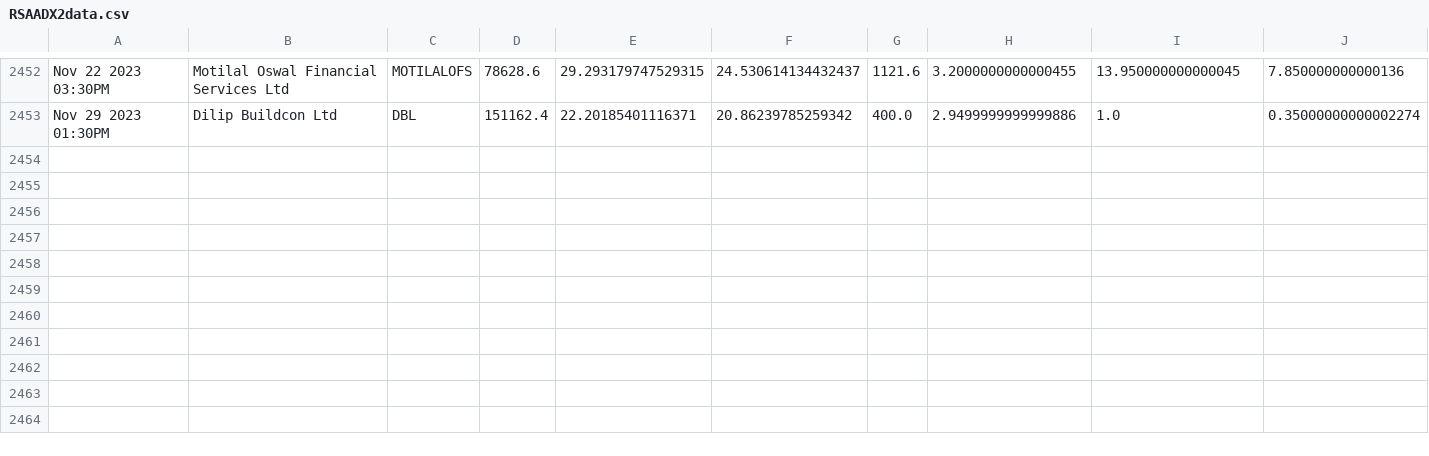
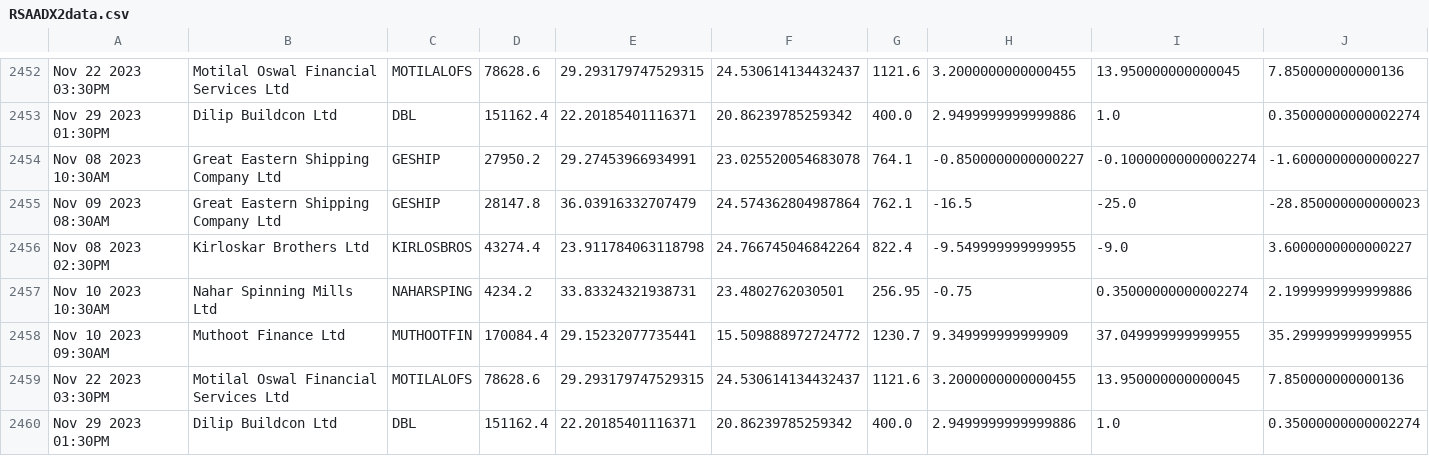
Before and after one commit to bentx/StockSpell, a CSV file: Results/details/RSAADX2data.csv, drawn as a sheet; only a part is shown, gaps mark what is left out; rows hold the shown columns only; the diff names each change by its address in the sheet, - before the commit and + after, or states it on an @@ line.

```diff
--- a/Results/details/RSAADX2data.csv
+++ b/Results/details/RSAADX2data.csv
+row 2454: Nov 08 2023 10:30AM | Great Eastern Shipping Company Ltd | GESHIP | 27950.2 | 29.27453966934991 | 23.025520054683078 | 764.1 | -0.8500000000000227 | -0.10000000000002274 | -1.6000000000000227
+row 2455: Nov 09 2023 08:30AM | Great Eastern Shipping Company Ltd | GESHIP | 28147.8 | 36.03916332707479 | 24.574362804987864 | 762.1 | -16.5 | -25.0 | -28.850000000000023
+row 2456: Nov 08 2023 02:30PM | Kirloskar Brothers Ltd | KIRLOSBROS | 43274.4 | 23.911784063118798 | 24.766745046842264 | 822.4 | -9.549999999999955 | -9.0 | 3.6000000000000227
+row 2457: Nov 10 2023 10:30AM | Nahar Spinning Mills Ltd | NAHARSPING | 4234.2 | 33.83324321938731 | 23.4802762030501 | 256.95 | -0.75 | 0.35000000000002274 | 2.1999999999999886
+row 2458: Nov 10 2023 09:30AM | Muthoot Finance Ltd | MUTHOOTFIN | 170084.4 | 29.15232077735441 | 15.509888972724772 | 1230.7 | 9.349999999999909 | 37.049999999999955 | 35.299999999999955
+row 2459: Nov 22 2023 03:30PM | Motilal Oswal Financial Services Ltd | MOTILALOFS | 78628.6 | 29.293179747529315 | 24.530614134432437 | 1121.6 | 3.2000000000000455 | 13.950000000000045 | 7.850000000000136
+row 2460: Nov 29 2023 01:30PM | Dilip Buildcon Ltd | DBL | 151162.4 | 22.20185401116371 | 20.86239785259342 | 400.0 | 2.9499999999999886 | 1.0 | 0.35000000000002274
```
Also changed, not shown: Results/overall/0SuperTrendEWMoverAll.csv, Results/overall/0TrianglePatternWithHAoverAll.csv, 37 other files.
